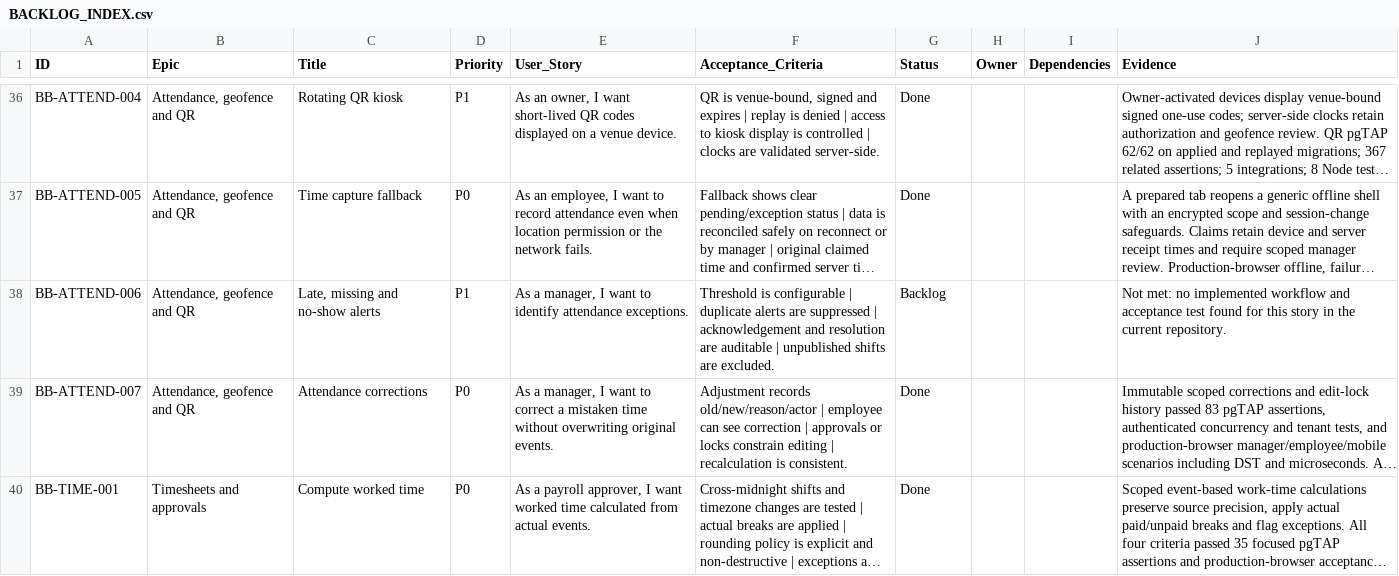
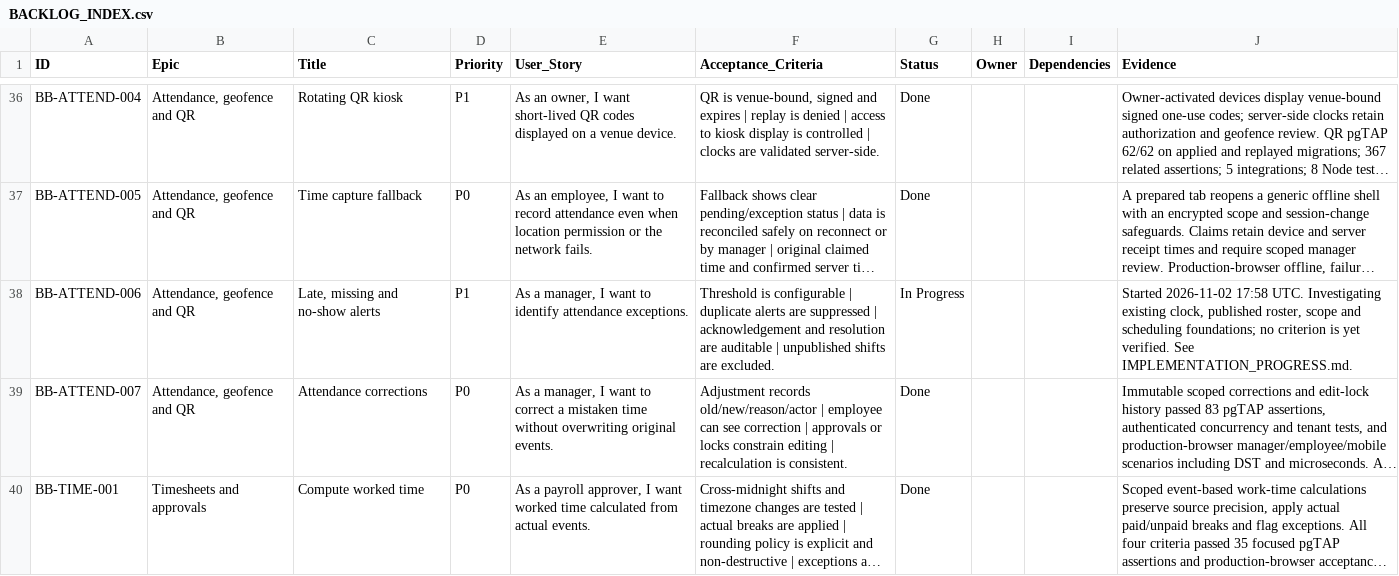
Before and after one commit to farbotkol/butterbox, a CSV file: BACKLOG_INDEX.csv, drawn as a sheet; only a part is shown, gaps mark what is left out; long unchanged cells end in …; the diff names each change by its address in the sheet, - before the commit and + after, or states it on an @@ line.

```diff
--- a/BACKLOG_INDEX.csv
+++ b/BACKLOG_INDEX.csv
-G38 (Status): Backlog
+G38 (Status): In Progress
-J38 (Evidence): Not met: no implemented workflow and acceptance test found for this story in the current repository.
+J38 (Evidence): Started 2026-11-02 17:58 UTC. Investigating existing clock, published roster, scope and scheduling foundations; no criterion is yet verified. See IMPLEMENTATION_PROGRESS.md.
```
Also changed, not shown: 2 other files.
